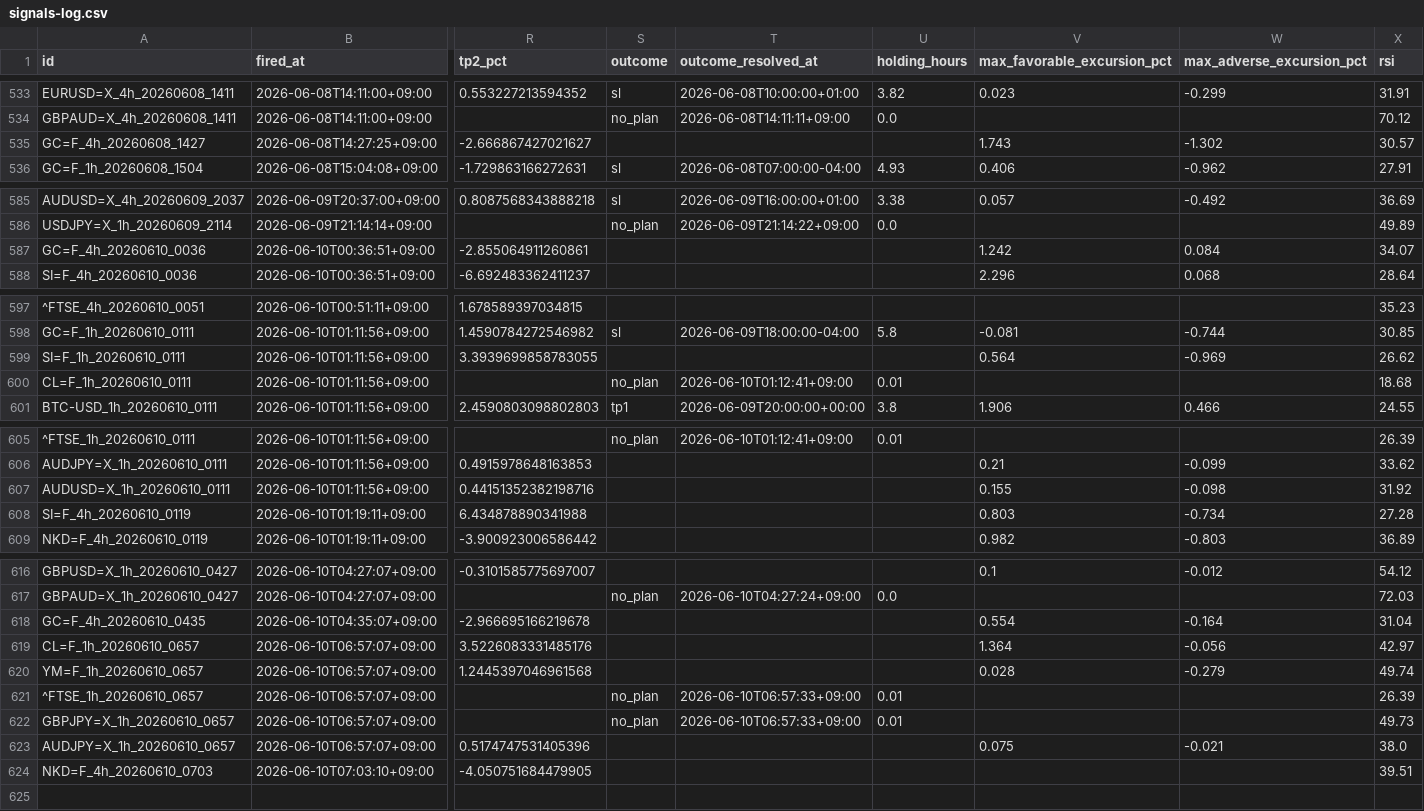
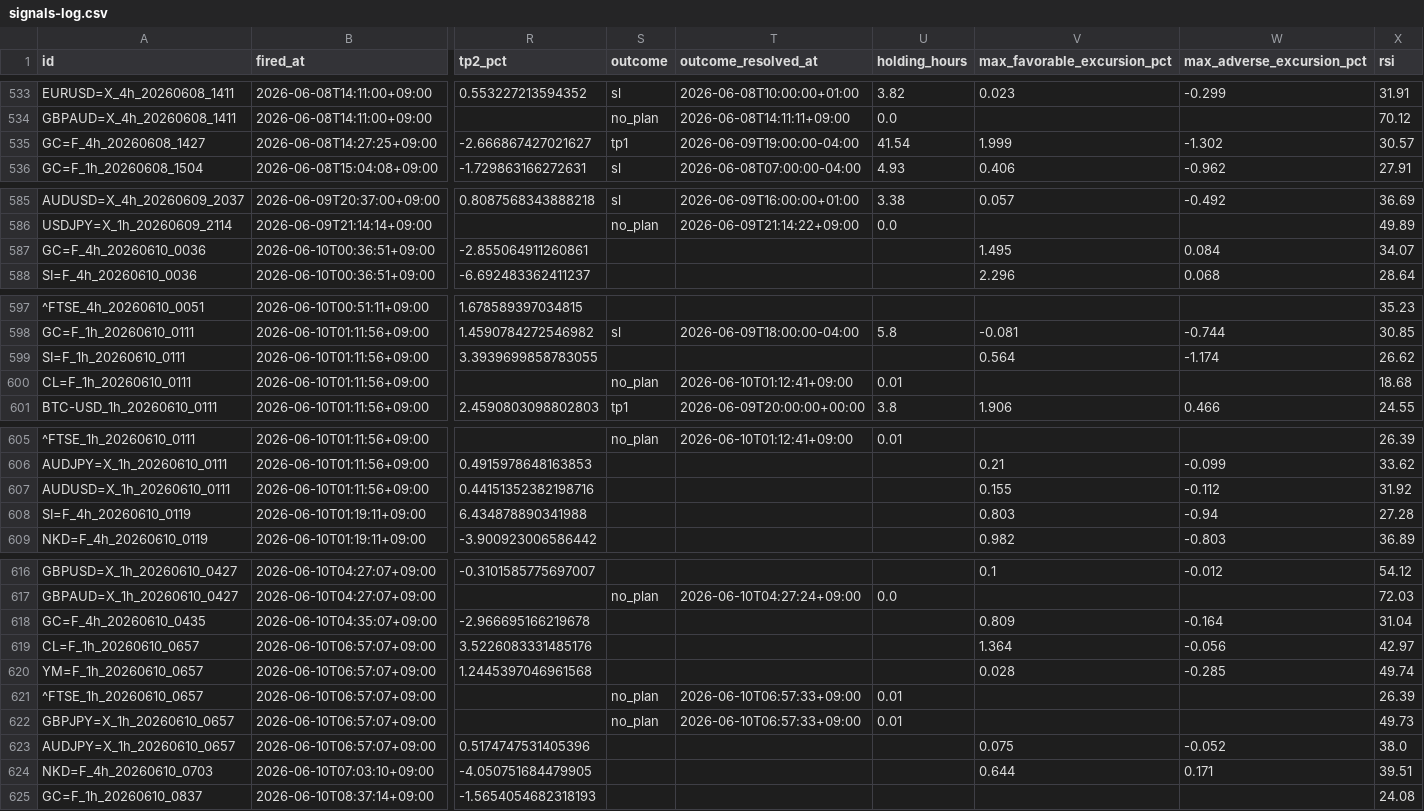
Before and after one commit to invest-ai-info/marketwatch-ai, a CSV file: signals-log.csv, drawn as a sheet; only a part is shown, gaps mark what is left out; rows hold the shown columns only; the diff names each change by its address in the sheet, - before the commit and + after, or states it on an @@ line.

```diff
--- a/signals-log.csv
+++ b/signals-log.csv
-S535 (outcome): (empty)
+S535 (outcome): tp1
-T535 (outcome_resolved_at): (empty)
+T535 (outcome_resolved_at): 2026-06-09T19:00:00-04:00
-U535 (holding_hours): (empty)
+U535 (holding_hours): 41.54
-V535 (max_favorable_excursion_pct): 1.743
+V535 (max_favorable_excursion_pct): 1.999
-V587 (max_favorable_excursion_pct): 1.242
+V587 (max_favorable_excursion_pct): 1.495
-W599 (max_adverse_excursion_pct): -0.969
+W599 (max_adverse_excursion_pct): -1.174
-W607 (max_adverse_excursion_pct): -0.098
+W607 (max_adverse_excursion_pct): -0.112
-W608 (max_adverse_excursion_pct): -0.734
+W608 (max_adverse_excursion_pct): -0.94
-V618 (max_favorable_excursion_pct): 0.554
+V618 (max_favorable_excursion_pct): 0.809
-W620 (max_adverse_excursion_pct): -0.279
+W620 (max_adverse_excursion_pct): -0.285
-W623 (max_adverse_excursion_pct): -0.021
+W623 (max_adverse_excursion_pct): -0.052
-V624 (max_favorable_excursion_pct): (empty)
+V624 (max_favorable_excursion_pct): 0.644
-W624 (max_adverse_excursion_pct): (empty)
+W624 (max_adverse_excursion_pct): 0.171
+row 625: GC=F_1h_20260610_0837 | 2026-06-10T08:37:14+09:00 | -1.5654054682318193 |  |  |  |  |  | 24.08
```
Also changed, not shown: 3 other files.
